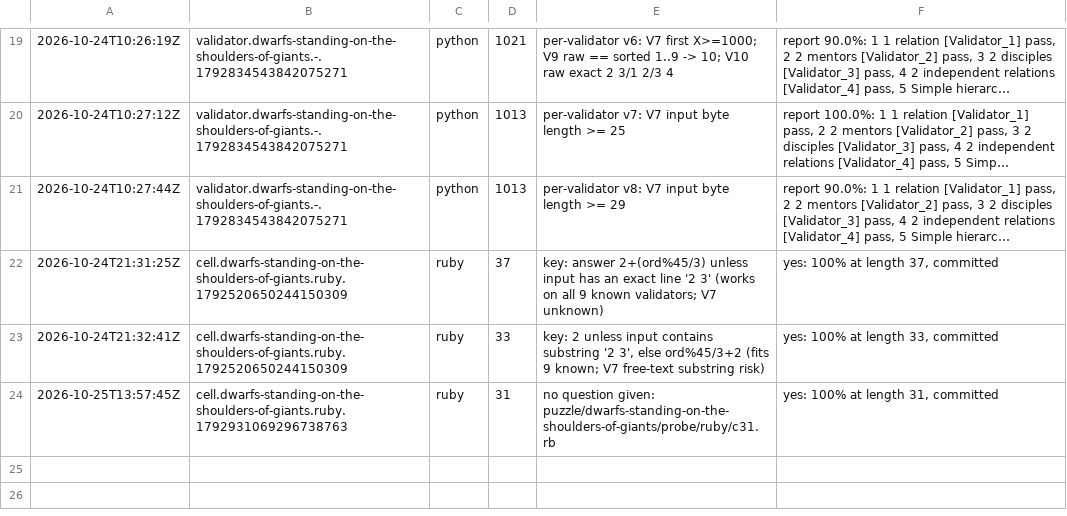
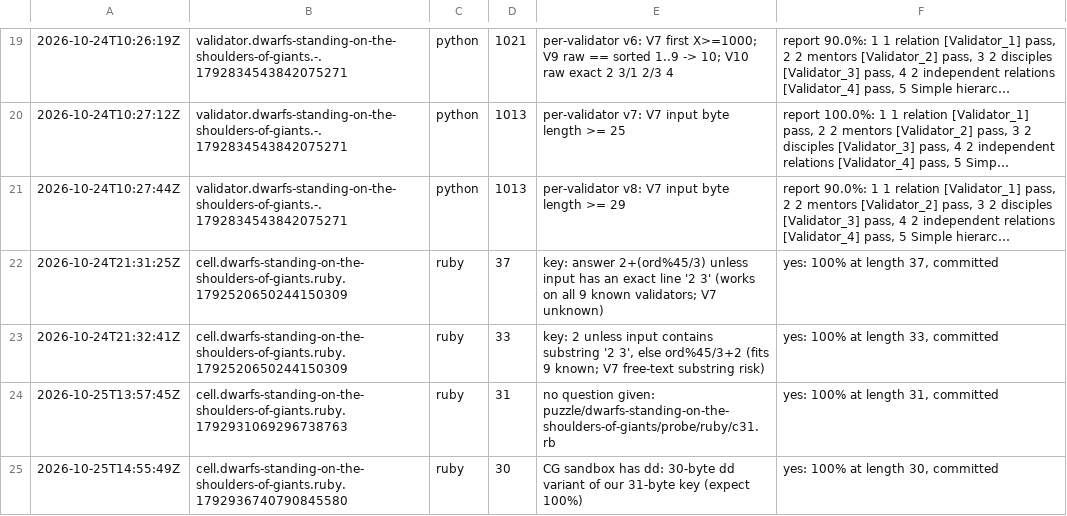
Before and after one commit to Alexdelia/puzzle, a TSV file: codingame/codegolf/puzzle/dwarfs-standing-on-the-shoulders-of-giants/probe/probes.tsv, drawn as a sheet; only a part is shown, gaps mark what is left out; long unchanged cells end in ….

Commit message:
chore(golf): probes dwarfs-standing-on-the-shoulders-of-giants

```diff
--- a/codingame/codegolf/puzzle/dwarfs-standing-on-the-shoulders-of-giants/probe/probes.tsv
+++ b/codingame/codegolf/puzzle/dwarfs-standing-on-the-shoulders-of-giants/probe/probes.tsv
@@ -24 +24,2 @@
 2026-10-25T13:57:45Z	cell.dwarfs-standing-on-the-shoulders-of-giants.ruby.1792931069296738763	ruby	31	no question given: puzzle/dwarfs-standing-on-the-shoulders-of-giants/probe/ruby/c31.rb	yes: 100% at length 31, committed
+2026-10-25T14:55:49Z	cell.dwarfs-standing-on-the-shoulders-of-giants.ruby.1792936740790845580	ruby	30	CG sandbox has dd: 30-byte dd variant of our 31-byte key (expect 100%)	yes: 100% at length 30, committed
```
Also changed, not shown: 1 other file.
